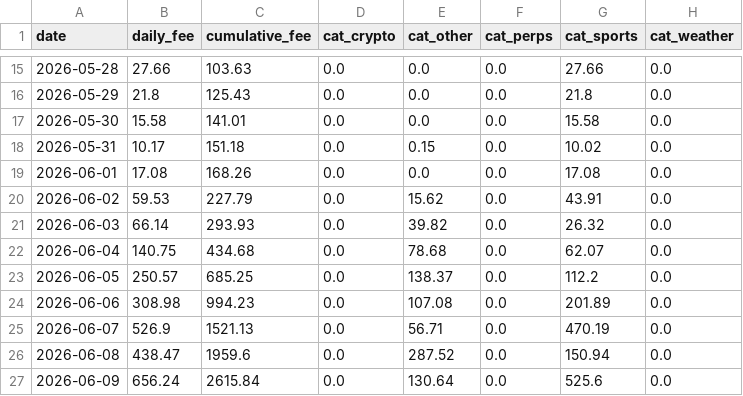
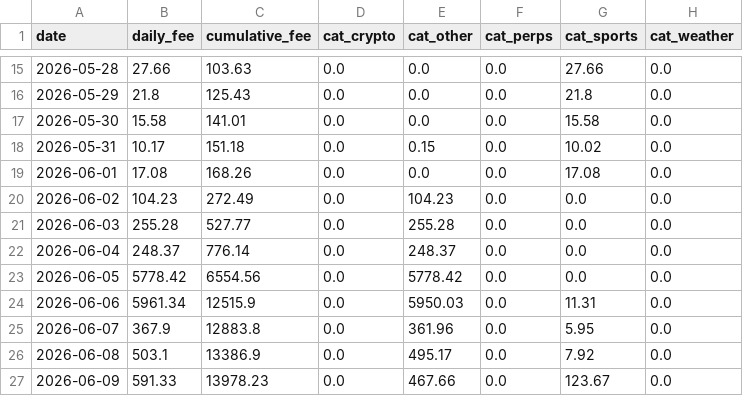
Before and after one commit to ManiFed/KalshiFees, a CSV file: kalshi_fee_daily.csv, drawn as a sheet; only a part is shown, gaps mark what is left out; the diff covers the shown part only.

```diff
--- a/kalshi_fee_daily.csv
+++ b/kalshi_fee_daily.csv
@@ -19,9 +19,9 @@ date,daily_fee,cumulative_fee,cat_crypto,cat_other,cat_perps,cat_sports,cat_weat
 2026-06-01,17.08,168.26,0.0,0.0,0.0,17.08,0.0
-2026-06-02,59.53,227.79,0.0,15.62,0.0,43.91,0.0
-2026-06-03,66.14,293.93,0.0,39.82,0.0,26.32,0.0
-2026-06-04,140.75,434.68,0.0,78.68,0.0,62.07,0.0
-2026-06-05,250.57,685.25,0.0,138.37,0.0,112.2,0.0
-2026-06-06,308.98,994.23,0.0,107.08,0.0,201.89,0.0
-2026-06-07,526.9,1521.13,0.0,56.71,0.0,470.19,0.0
-2026-06-08,438.47,1959.6,0.0,287.52,0.0,150.94,0.0
-2026-06-09,656.24,2615.84,0.0,130.64,0.0,525.6,0.0
+2026-06-02,104.23,272.49,0.0,104.23,0.0,0.0,0.0
+2026-06-03,255.28,527.77,0.0,255.28,0.0,0.0,0.0
+2026-06-04,248.37,776.14,0.0,248.37,0.0,0.0,0.0
+2026-06-05,5778.42,6554.56,0.0,5778.42,0.0,0.0,0.0
+2026-06-06,5961.34,12515.9,0.0,5950.03,0.0,11.31,0.0
+2026-06-07,367.9,12883.8,0.0,361.96,0.0,5.95,0.0
+2026-06-08,503.1,13386.9,0.0,495.17,0.0,7.92,0.0
+2026-06-09,591.33,13978.23,0.0,467.66,0.0,123.67,0.0
```
Also changed, not shown: 88 edited cells elsewhere in this file, 1 other file.
